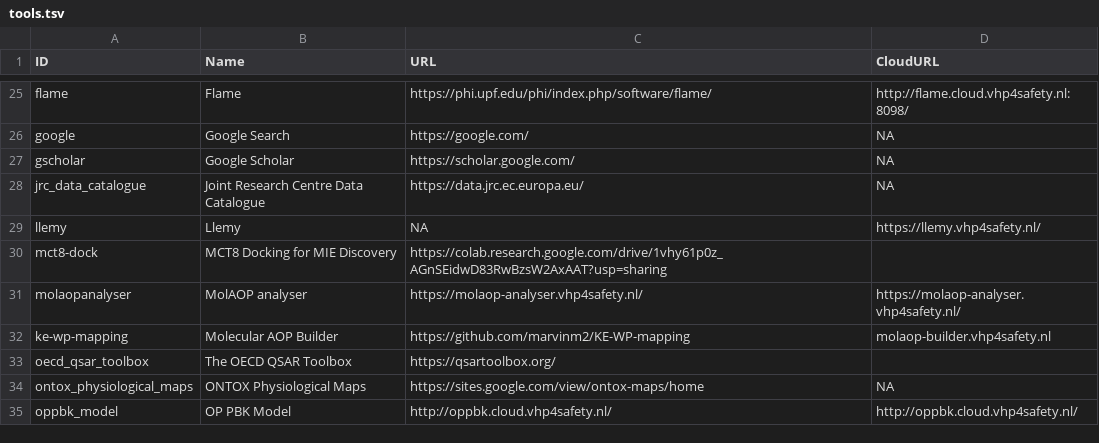
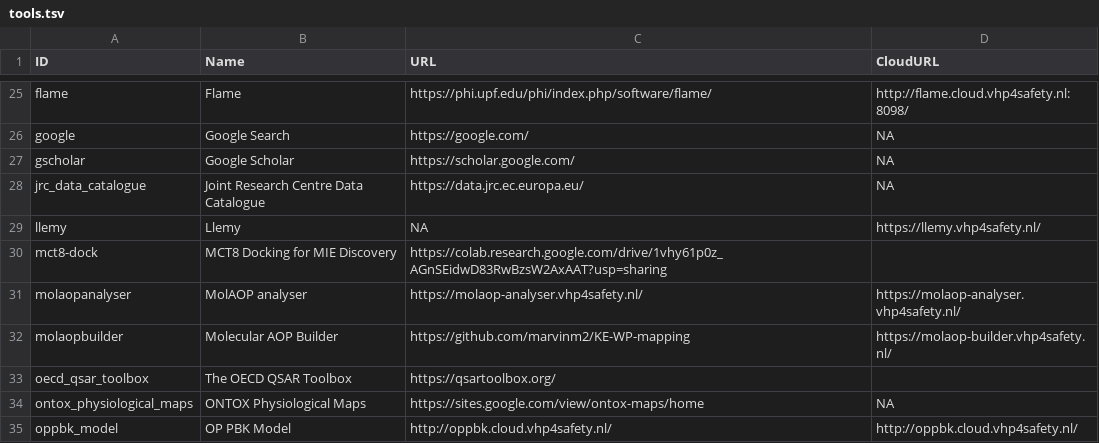
Before and after one commit to VHP4Safety/cloud, a TSV file: docs/tools.tsv, drawn as a sheet; only a part is shown, gaps mark what is left out.

```diff
--- a/docs/tools.tsv
+++ b/docs/tools.tsv
@@ -31,3 +31,3 @@ mct8-dock	MCT8 Docking for MIE Discovery	https://colab.research.google.com/drive
 molaopanalyser	MolAOP analyser	https://molaop-analyser.vhp4safety.nl/	https://molaop-analyser.vhp4safety.nl/
-ke-wp-mapping	Molecular AOP Builder	https://github.com/marvinm2/KE-WP-mapping	molaop-builder.vhp4safety.nl
+molaopbuilder	Molecular AOP Builder	https://github.com/marvinm2/KE-WP-mapping	https://molaop-builder.vhp4safety.nl/
 oecd_qsar_toolbox	The OECD QSAR Toolbox	https://qsartoolbox.org/	
```
Also changed, not shown: 4 other files.
